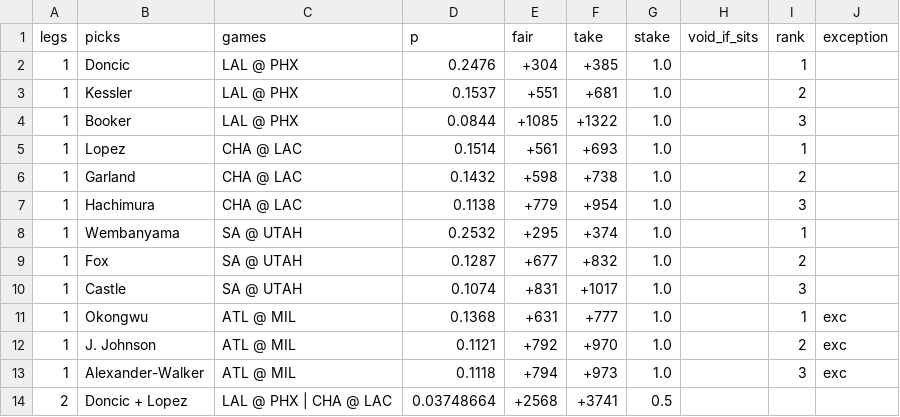
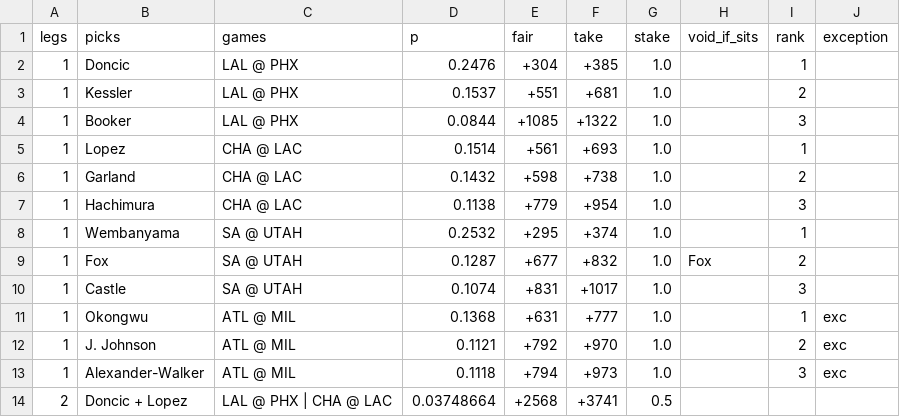
Before and after one commit to babybro652-cmd/Defined-Risk-Trading, a CSV file: analysis/nba/out/parlays_2026-11-15.csv, drawn as a sheet; only a part is shown; the diff covers the shown part only.

```diff
--- a/analysis/nba/out/parlays_2026-11-15.csv
+++ b/analysis/nba/out/parlays_2026-11-15.csv
@@ -8,3 +8,3 @@ legs,picks,games,p,fair,take,stake,void_if_sits,rank,exception
 1,Wembanyama,SA @ UTAH,0.2532,+295,+374,1.0,,1,
-1,Fox,SA @ UTAH,0.1287,+677,+832,1.0,,2,
+1,Fox,SA @ UTAH,0.1287,+677,+832,1.0,Fox,2,
 1,Castle,SA @ UTAH,0.1074,+831,+1017,1.0,,3,
```
Also changed, not shown: 26 edited cells elsewhere in this file, 4 other files.
